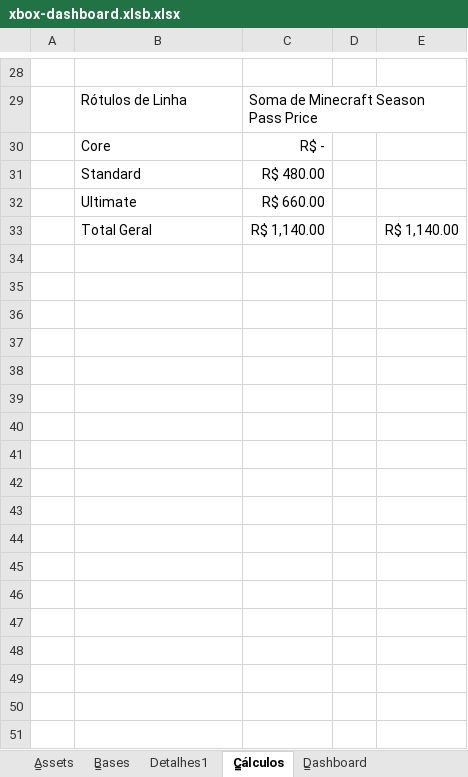
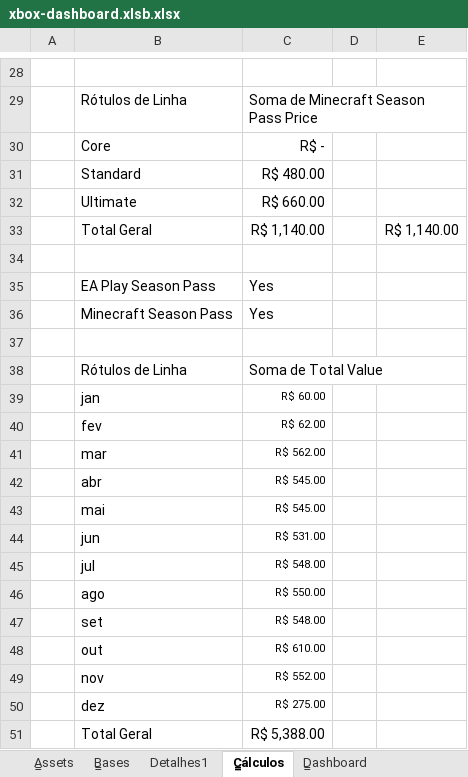
Before and after one commit to luccasena/Santander-Dashboard-com-Excel, an Excel workbook: xbox-dashboard.xlsb.xlsx, sheet C̳álculos, drawn as a sheet; only a part is shown, gaps mark what is left out; values as stored, in another font and other column widths than the file's, no borders; charts and pictures not drawn; the diff names each change by its address in the sheet, - before the commit and + after, or states it on an @@ line.

```diff
--- a/xbox-dashboard.xlsb.xlsx (sheet C̳álculos)
+++ b/xbox-dashboard.xlsb.xlsx (sheet C̳álculos)
+row 34: (empty)
+row 35:  | EA Play Season Pass | Yes
+row 36:  | Minecraft Season Pass | Yes
+row 37: (empty)
+row 38:  | Rótulos de Linha | Soma de Total Value
+row 39:  | jan | R$ 60.00
+row 40:  | fev | R$ 62.00
+row 41:  | mar | R$ 562.00
+row 42:  | abr | R$ 545.00
+row 43:  | mai | R$ 545.00
+row 44:  | jun | R$ 531.00
+row 45:  | jul | R$ 548.00
+row 46:  | ago | R$ 550.00
+row 47:  | set | R$ 548.00
+row 48:  | out | R$ 610.00
+row 49:  | nov | R$ 552.00
+row 50:  | dez | R$ 275.00
+row 51:  | Total Geral | R$ 5,388.00
```
Also changed, not shown: sheet B̳ases, sheet Detalhes1, charts or pictures, 2 other files.
